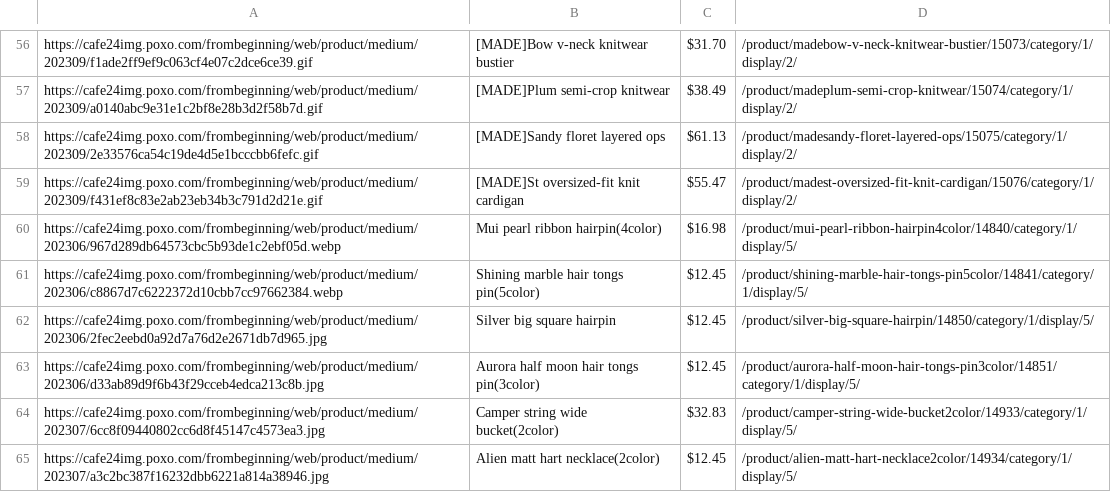
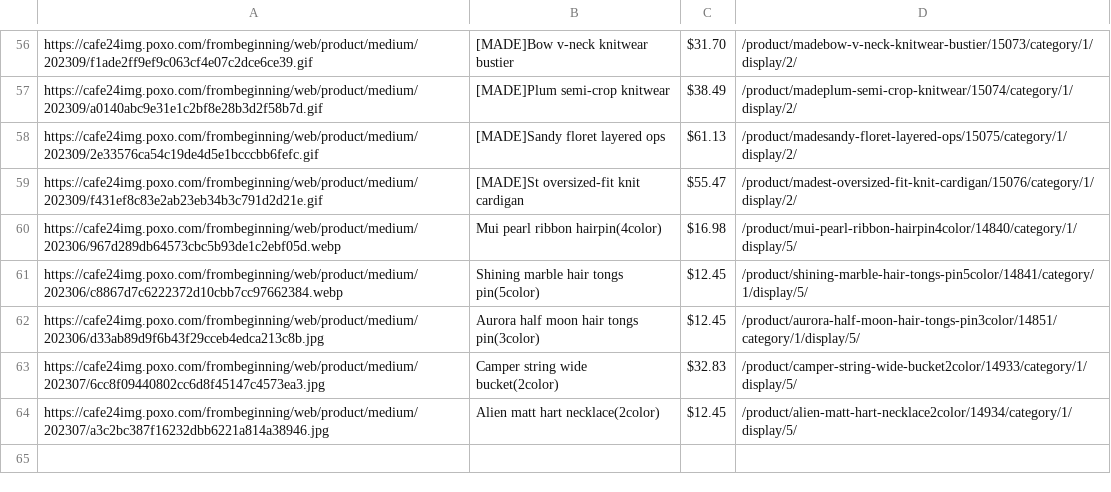
Before and after one commit to delitamakanda/scraper-kr-fashion-shops, a CSV file: core/output3.csv, drawn as a sheet; only a part is shown, gaps mark what is left out.

Commit message:
Latest data: Sun Sep 10 01:27:03 UTC 2023

```diff
--- a/core/output3.csv
+++ b/core/output3.csv
@@ -61,3 +61,2 @@ https://cafe24img.poxo.com/frombeginning/web/product/medium/202306/967d289db6457
 https://cafe24img.poxo.com/frombeginning/web/product/medium/202306/c8867d7c6222372d10cbb7cc97662384.webp,Shining marble hair tongs pin(5color),$12.45,/product/shining-marble-hair-tongs-pin5color/14841/category/1/display/5/
-https://cafe24img.poxo.com/frombeginning/web/product/medium/202306/2fec2eebd0a92d7a76d2e2671db7d965.jpg,Silver big square hairpin,$12.45,/product/silver-big-square-hairpin/14850/category/1/display/5/
 https://cafe24img.poxo.com/frombeginning/web/product/medium/202306/d33ab89d9f6b43f29cceb4edca213c8b.jpg,Aurora half moon hair tongs pin(3color),$12.45,/product/aurora-half-moon-hair-tongs-pin3color/14851/category/1/display/5/
```
